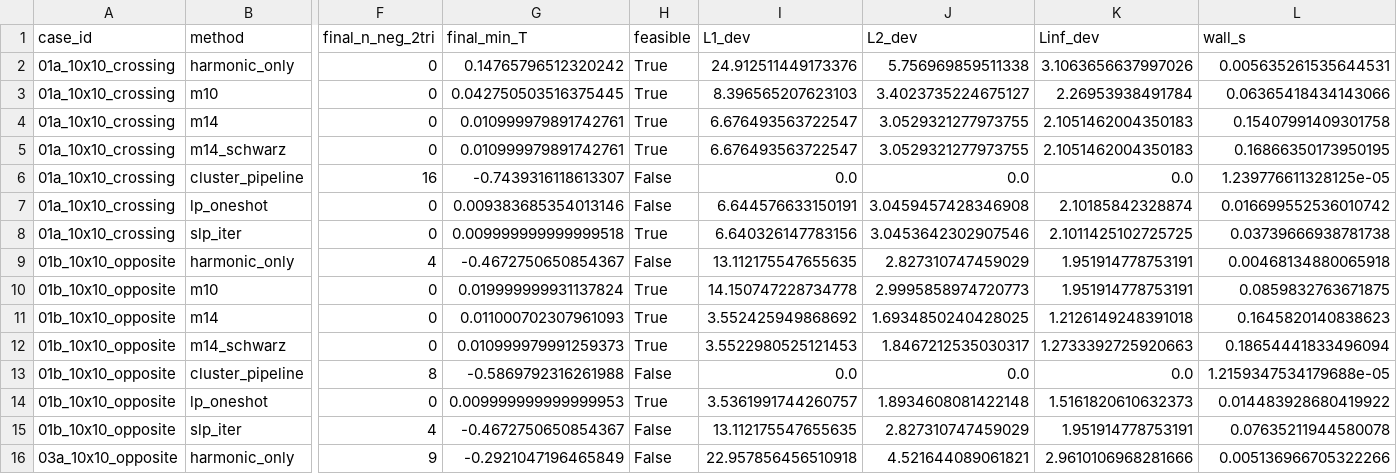
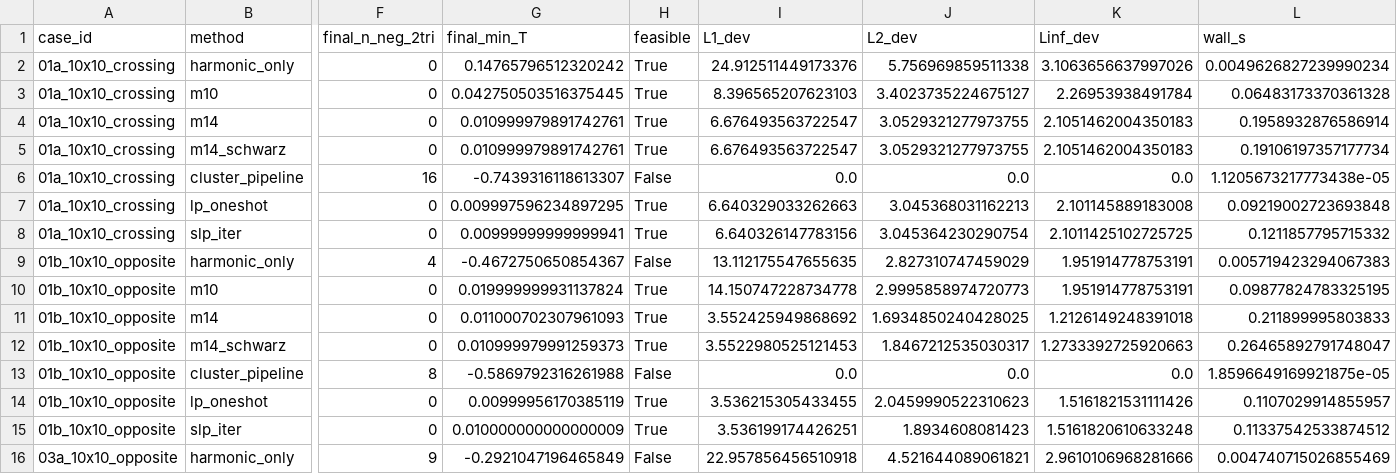
Before and after one commit to UCI-iGravi/dvfopt, a CSV file: research/strict_feasibility_2d/runners/output/comparison_synthetic.csv, drawn as a sheet; only a part is shown, gaps mark what is left out; the diff covers the shown part only; the diff names each change by its address in the sheet, - before the commit and + after, or states it on an @@ line.

```diff
--- a/research/strict_feasibility_2d/runners/output/comparison_synthetic.csv
+++ b/research/strict_feasibility_2d/runners/output/comparison_synthetic.csv
-L2 (wall_s): 0.005635261535644531
+L2 (wall_s): 0.0049626827239990234
-L3 (wall_s): 0.06365418434143066
+L3 (wall_s): 0.06483173370361328
-L4 (wall_s): 0.15407991409301758
+L4 (wall_s): 0.1958932876586914
-L5 (wall_s): 0.16866350173950195
+L5 (wall_s): 0.19106197357177734
-L6 (wall_s): 1.239776611328125e-05
+L6 (wall_s): 1.1205673217773438e-05
-G7 (final_min_T): 0.009383685354013146
+G7 (final_min_T): 0.009997596234897295
-H7 (feasible): False
+H7 (feasible): True
-I7 (L1_dev): 6.644576633150191
+I7 (L1_dev): 6.640329033262663
-J7 (L2_dev): 3.0459457428346908
+J7 (L2_dev): 3.045368031162213
-K7 (Linf_dev): 2.10185842328874
+K7 (Linf_dev): 2.101145889183008
-L7 (wall_s): 0.016699552536010742
+L7 (wall_s): 0.09219002723693848
-G8 (final_min_T): 0.009999999999999518
+G8 (final_min_T): 0.00999999999999941
-J8 (L2_dev): 3.0453642302907546
+J8 (L2_dev): 3.045364230290754
-L8 (wall_s): 0.03739666938781738
+L8 (wall_s): 0.1211857795715332
-L9 (wall_s): 0.00468134880065918
+L9 (wall_s): 0.005719423294067383
-L10 (wall_s): 0.0859832763671875
+L10 (wall_s): 0.09877824783325195
-L11 (wall_s): 0.1645820140838623
+L11 (wall_s): 0.211899995803833
-L12 (wall_s): 0.18654441833496094
+L12 (wall_s): 0.26465892791748047
-L13 (wall_s): 1.2159347534179688e-05
+L13 (wall_s): 1.8596649169921875e-05
-G14 (final_min_T): 0.009999999999999953
+G14 (final_min_T): 0.00999956170385119
-I14 (L1_dev): 3.5361991744260757
+I14 (L1_dev): 3.536215305433455
-J14 (L2_dev): 1.8934608081422148
+J14 (L2_dev): 2.0459990522310623
-K14 (Linf_dev): 1.5161820610632373
+K14 (Linf_dev): 1.5161821531111426
-L14 (wall_s): 0.014483928680419922
+L14 (wall_s): 0.1107029914855957
-F15 (final_n_neg_2tri): 4
+F15 (final_n_neg_2tri): 0
-G15 (final_min_T): -0.4672750650854367
+G15 (final_min_T): 0.010000000000000009
-H15 (feasible): False
+H15 (feasible): True
-I15 (L1_dev): 13.112175547655635
+I15 (L1_dev): 3.536199174426251
-J15 (L2_dev): 2.827310747459029
+J15 (L2_dev): 1.8934608081423
-K15 (Linf_dev): 1.951914778753191
+K15 (Linf_dev): 1.5161820610633248
-L15 (wall_s): 0.07635211944580078
+L15 (wall_s): 0.11337542533874512
-L16 (wall_s): 0.005136966705322266
+L16 (wall_s): 0.004740715026855469
```
Also changed, not shown: 110 edited cells elsewhere in this file, 6 other files.
